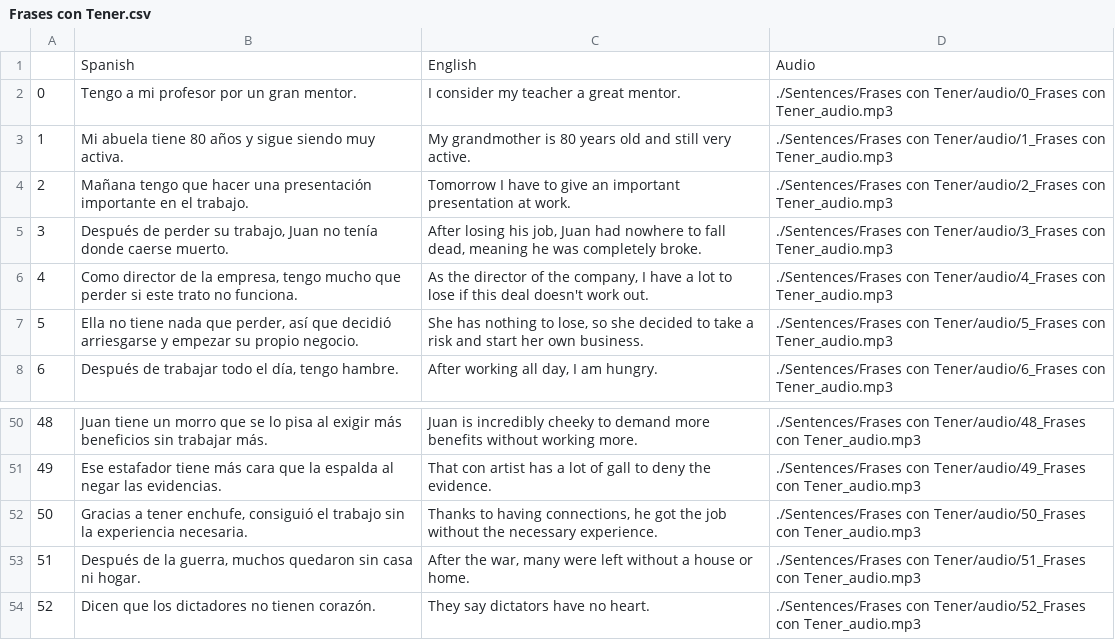
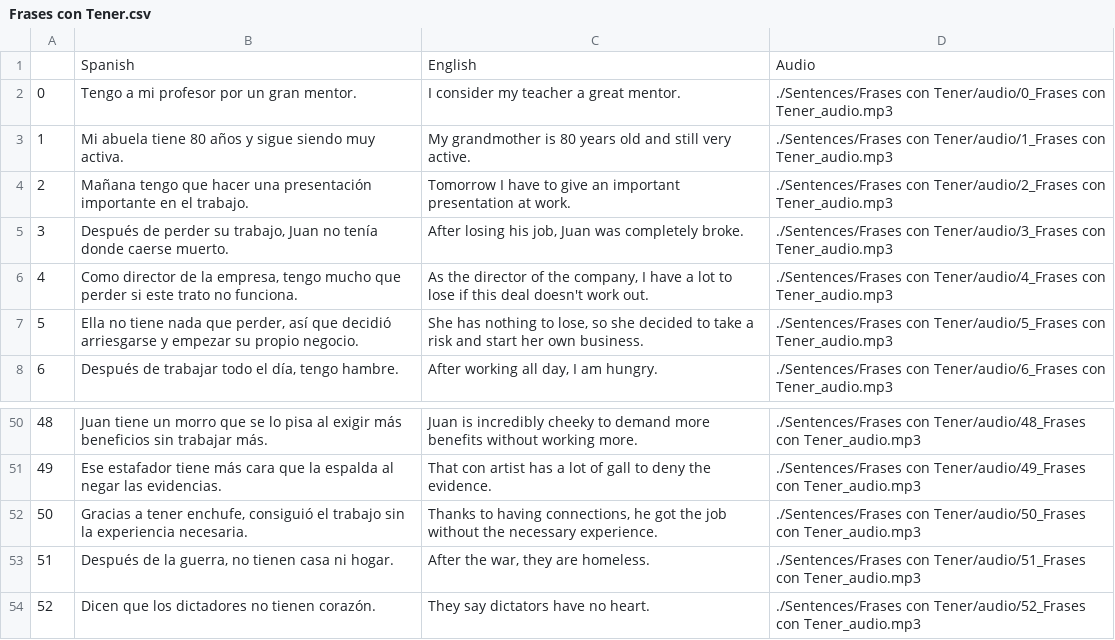
Before and after one commit to cpremoshis/spanish-app, a CSV file: Sentences/Frases con Tener/Frases con Tener.csv, drawn as a sheet; only a part is shown, gaps mark what is left out.

Commit message:
updated translations

```diff
--- a/Sentences/Frases con Tener/Frases con Tener.csv
+++ b/Sentences/Frases con Tener/Frases con Tener.csv
@@ -4,3 +4,3 @@
 2,Mañana tengo que hacer una presentación importante en el trabajo.,Tomorrow I have to give an important presentation at work.,./Sentences/Frases con Tener/audio/2_Frases con Tener_audio.mp3
-3,"Después de perder su trabajo, Juan no tenía donde caerse muerto.","After losing his job, Juan had nowhere to fall dead, meaning he was completely broke.",./Sentences/Frases con Tener/audio/3_Frases con Tener_audio.mp3
+3,"Después de perder su trabajo, Juan no tenía donde caerse muerto.","After losing his job, Juan was completely broke.",./Sentences/Frases con Tener/audio/3_Frases con Tener_audio.mp3
 4,"Como director de la empresa, tengo mucho que perder si este trato no funciona.","As the director of the company, I have a lot to lose if this deal doesn't work out.",./Sentences/Frases con Tener/audio/4_Frases con Tener_audio.mp3
@@ -52,3 +52,3 @@
 50,"Gracias a tener enchufe, consiguió el trabajo sin la experiencia necesaria.","Thanks to having connections, he got the job without the necessary experience.",./Sentences/Frases con Tener/audio/50_Frases con Tener_audio.mp3
-51,"Después de la guerra, muchos quedaron sin casa ni hogar.","After the war, many were left without a house or home.",./Sentences/Frases con Tener/audio/51_Frases con Tener_audio.mp3
+51,"Después de la guerra, no tienen casa ni hogar.","After the war, they are homeless.",./Sentences/Frases con Tener/audio/51_Frases con Tener_audio.mp3
 52,Dicen que los dictadores no tienen corazón.,They say dictators have no heart.,./Sentences/Frases con Tener/audio/52_Frases con Tener_audio.mp3
```
